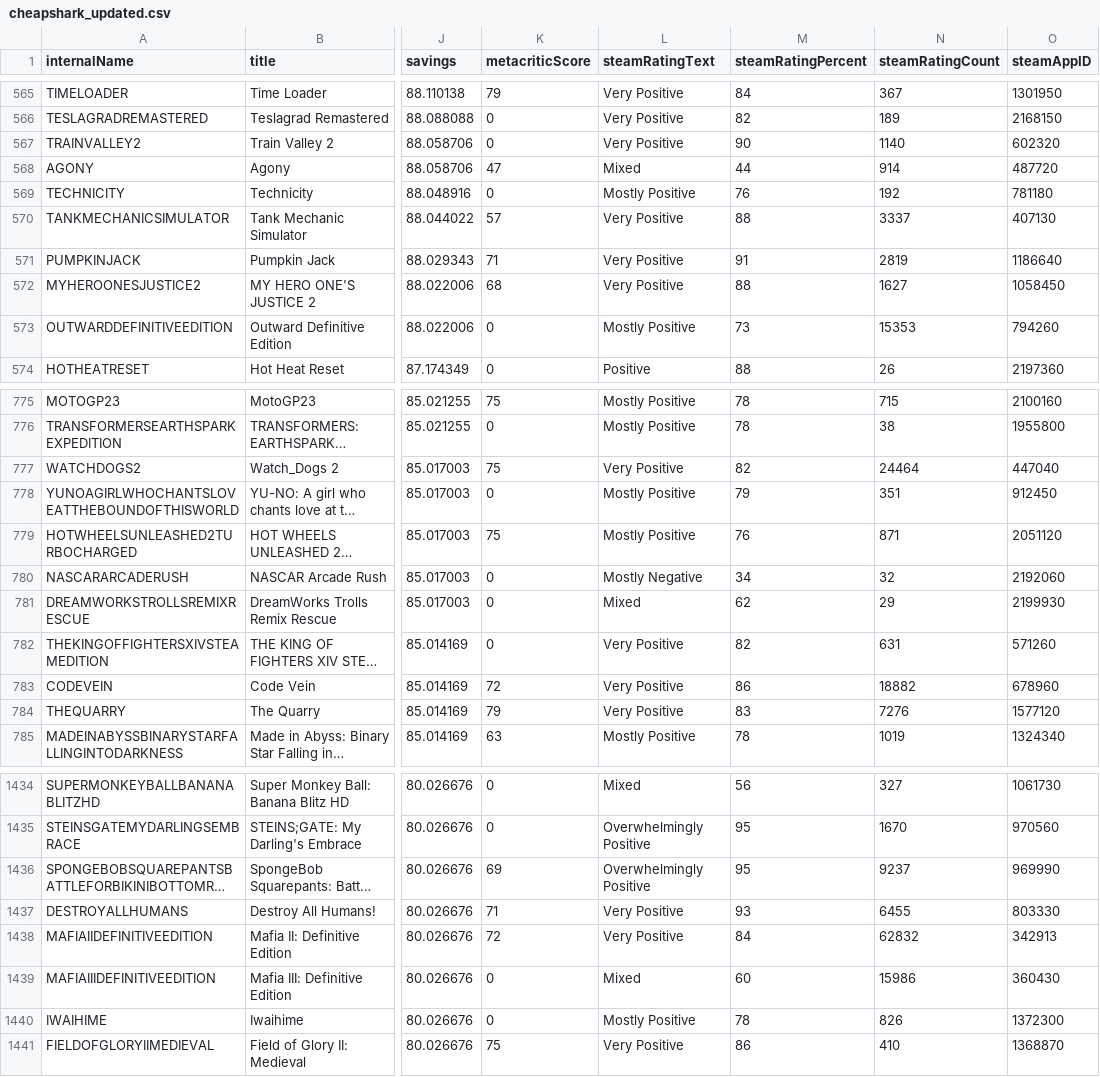
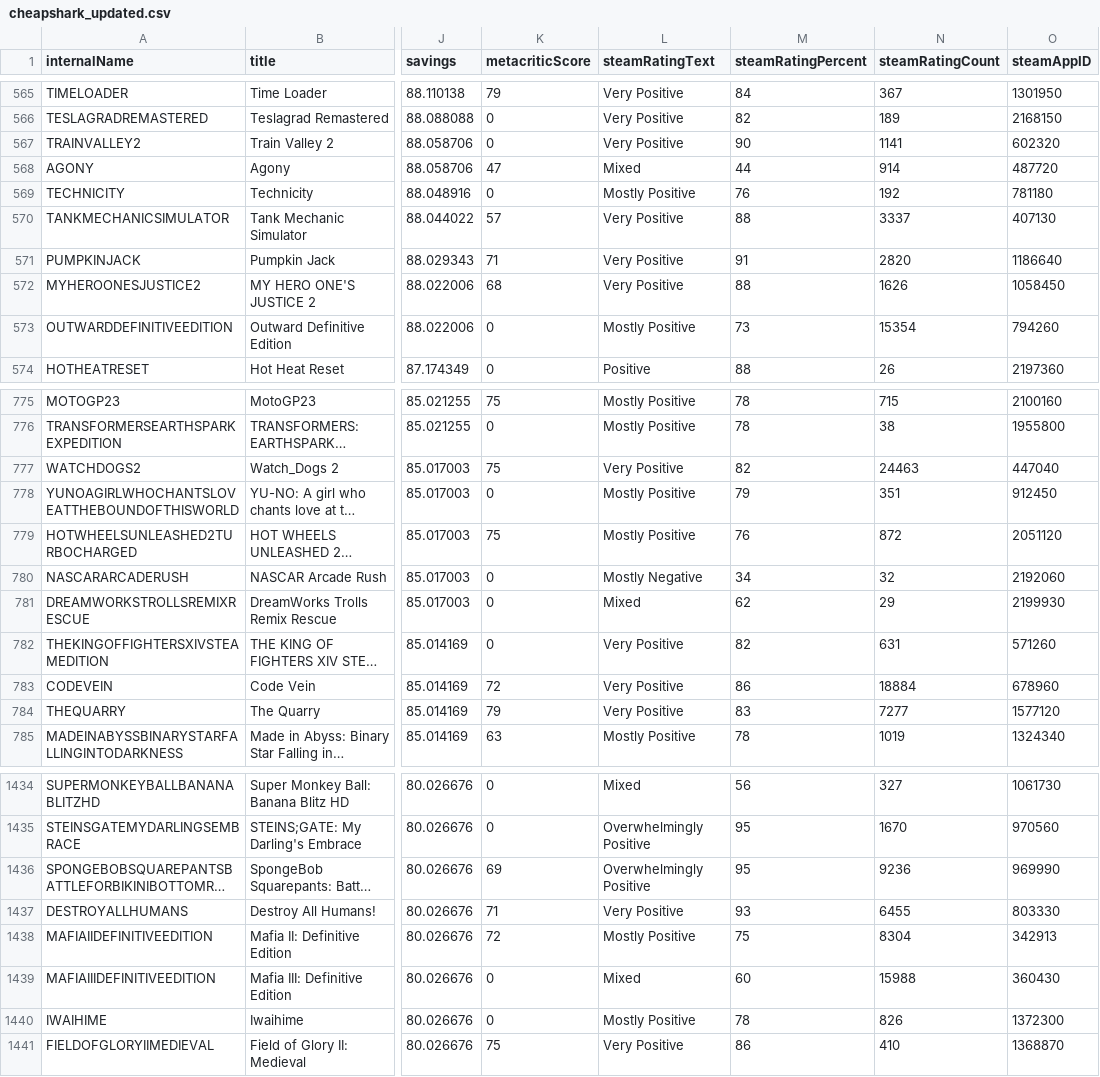
Before and after one commit to haiyib/steam-games, a CSV file: cheapshark_updated.csv, drawn as a sheet; only a part is shown, gaps mark what is left out; long unchanged cells end in …; the diff covers the shown part only; the diff names each change by its address in the sheet, - before the commit and + after, or states it on an @@ line.

```diff
--- a/cheapshark_updated.csv
+++ b/cheapshark_updated.csv
-N567 (steamRatingCount): 1140
+N567 (steamRatingCount): 1141
-N571 (steamRatingCount): 2819
+N571 (steamRatingCount): 2820
-N572 (steamRatingCount): 1627
+N572 (steamRatingCount): 1626
-N573 (steamRatingCount): 15353
+N573 (steamRatingCount): 15354
-N777 (steamRatingCount): 24464
+N777 (steamRatingCount): 24463
-N779 (steamRatingCount): 871
+N779 (steamRatingCount): 872
-N783 (steamRatingCount): 18882
+N783 (steamRatingCount): 18884
-N784 (steamRatingCount): 7276
+N784 (steamRatingCount): 7277
-N1436 (steamRatingCount): 9237
+N1436 (steamRatingCount): 9236
-L1438 (steamRatingText): Very Positive
+L1438 (steamRatingText): Mostly Positive
-M1438 (steamRatingPercent): 84
+M1438 (steamRatingPercent): 75
-N1438 (steamRatingCount): 62832
+N1438 (steamRatingCount): 8304
-N1439 (steamRatingCount): 15986
+N1439 (steamRatingCount): 15988
```
Also changed, not shown: 1 added row, 1 removed row and 82 edited cells elsewhere in this file, steam_deals_top20_rangeplot.csv, 1 other file.
